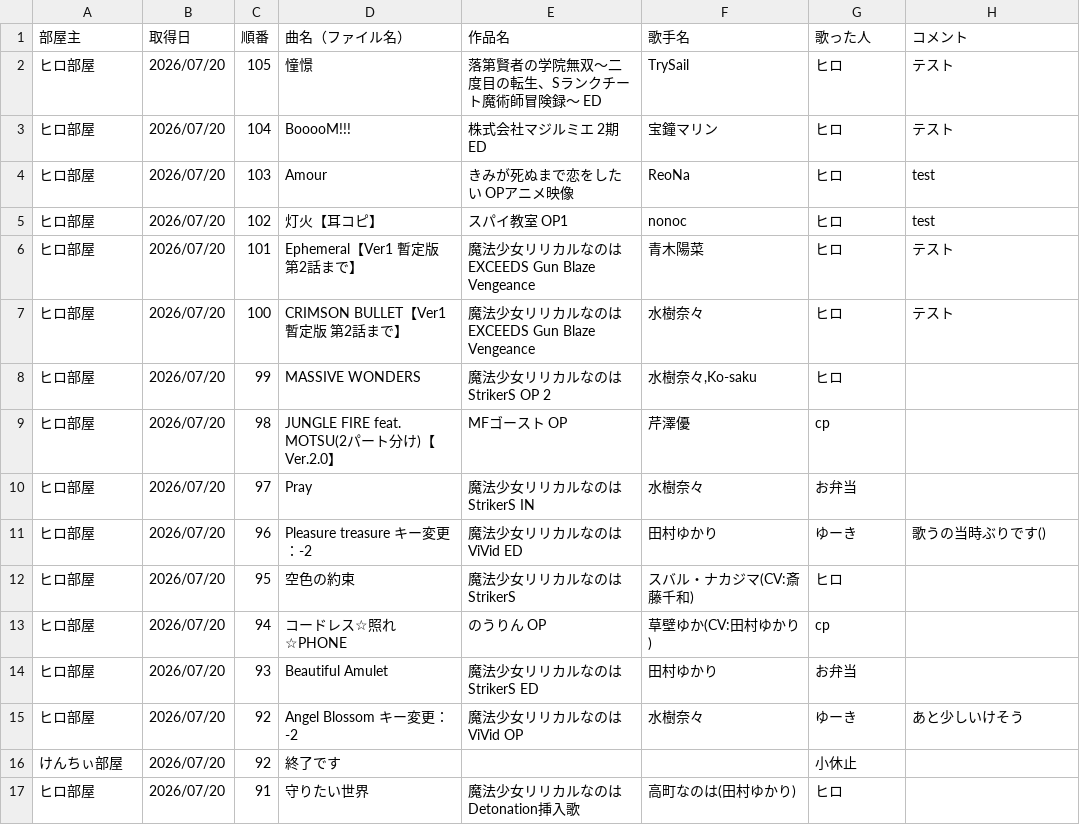
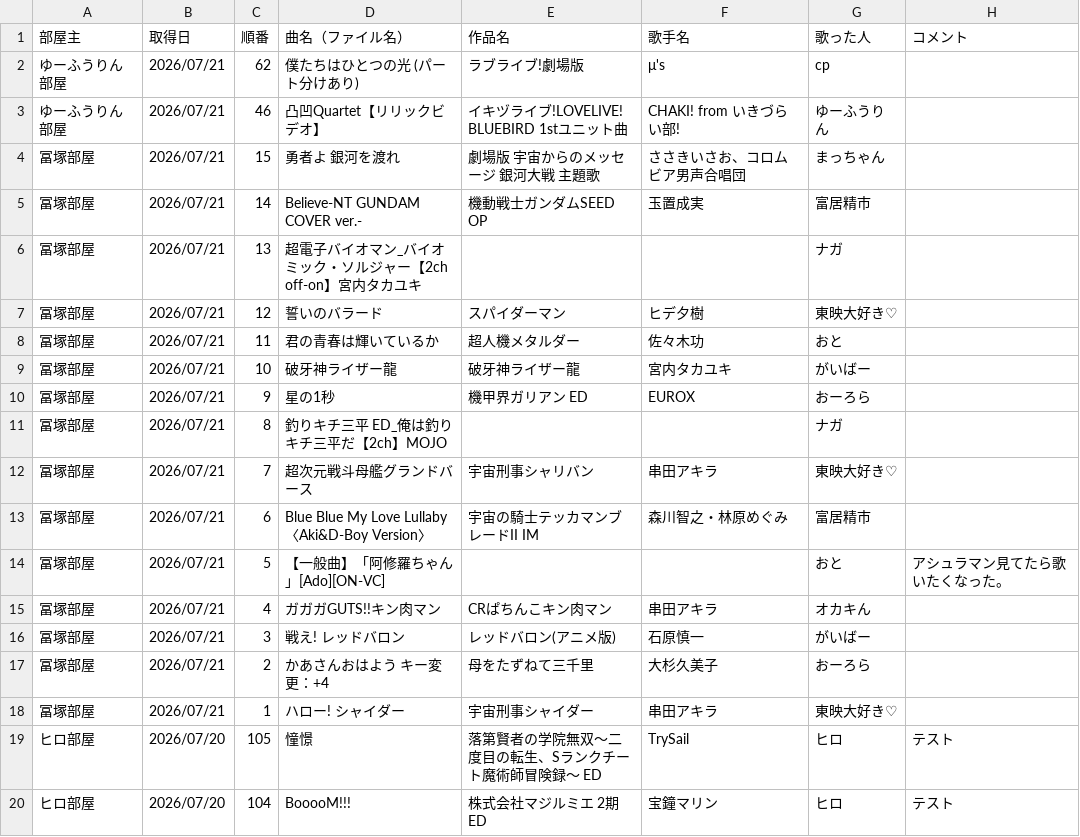
Before and after one commit to hachi515/karaoke_setlist, a CSV file: history_4.csv, drawn as a sheet; only a part is shown; the shorter side is filled out with more unchanged rows; the diff names each change by its address in the sheet, - before the commit and + after, or states it on an @@ line.

```diff
--- a/history_4.csv
+++ b/history_4.csv
+row 2: ゆーふうりん部屋 | 2026/07/21 | 62 | 僕たちはひとつの光 (パート分けあり) | ラブライブ!劇場版 | μ's | cp
+row 3: ゆーふうりん部屋 | 2026/07/21 | 46 | 凸凹Quartet【リリックビデオ】 | イキヅライブ!LOVELIVE! BLUEBIRD 1stユニット曲 | CHAKI! from いきづらい部! | ゆーふうりん
+row 4: 冨塚部屋 | 2026/07/21 | 15 | 勇者よ 銀河を渡れ | 劇場版 宇宙からのメッセージ 銀河大戦 主題歌 | ささきいさお、コロムビア男声合唱団 | まっちゃん
+row 5: 冨塚部屋 | 2026/07/21 | 14 | Believe-NT GUNDAM COVER ver.- | 機動戦士ガンダムSEED OP | 玉置成実 | 富居精市
+row 6: 冨塚部屋 | 2026/07/21 | 13 | 超電子バイオマン_バイオミック・ソルジャー【2ch off-on】宮内タカユキ |  |  | ナガ
+row 7: 冨塚部屋 | 2026/07/21 | 12 | 誓いのバラード | スパイダーマン | ヒデ夕樹 | 東映大好き♡
+row 8: 冨塚部屋 | 2026/07/21 | 11 | 君の青春は輝いているか | 超人機メタルダー | 佐々木功 | おと
+row 9: 冨塚部屋 | 2026/07/21 | 10 | 破牙神ライザー龍 | 破牙神ライザー龍 | 宮内タカユキ | がいばー
+row 10: 冨塚部屋 | 2026/07/21 | 9 | 星の1秒 | 機甲界ガリアン ED | EUROX | おーろら
+row 11: 冨塚部屋 | 2026/07/21 | 8 | 釣りキチ三平 ED_俺は釣りキチ三平だ【2ch】MOJO |  |  | ナガ
+row 12: 冨塚部屋 | 2026/07/21 | 7 | 超次元戦斗母艦グランドバース | 宇宙刑事シャリバン | 串田アキラ | 東映大好き♡
+row 13: 冨塚部屋 | 2026/07/21 | 6 | Blue Blue My Love Lullaby〈Aki&D-Boy Version〉 | 宇宙の騎士テッカマンブレードII IM | 森川智之・林原めぐみ | 富居精市
+row 14: 冨塚部屋 | 2026/07/21 | 5 | 【一般曲】「阿修羅ちゃん」[Ado][ON-VC] |  |  | おと | アシュラマン見てたら歌いたくなった。
+row 15: 冨塚部屋 | 2026/07/21 | 4 | ガガガGUTS!!キン肉マン | CRぱちんこキン肉マン | 串田アキラ | オカキん
+row 16: 冨塚部屋 | 2026/07/21 | 3 | 戦え! レッドバロン | レッドバロン(アニメ版) | 石原慎一 | がいばー
+row 17: 冨塚部屋 | 2026/07/21 | 2 | かあさんおはよう キー変更：+4 | 母をたずねて三千里 | 大杉久美子 | おーろら
+row 18: 冨塚部屋 | 2026/07/21 | 1 | ハロー! シャイダー | 宇宙刑事シャイダー | 串田アキラ | 東映大好き♡
```
Also changed, not shown: 2 other files.
